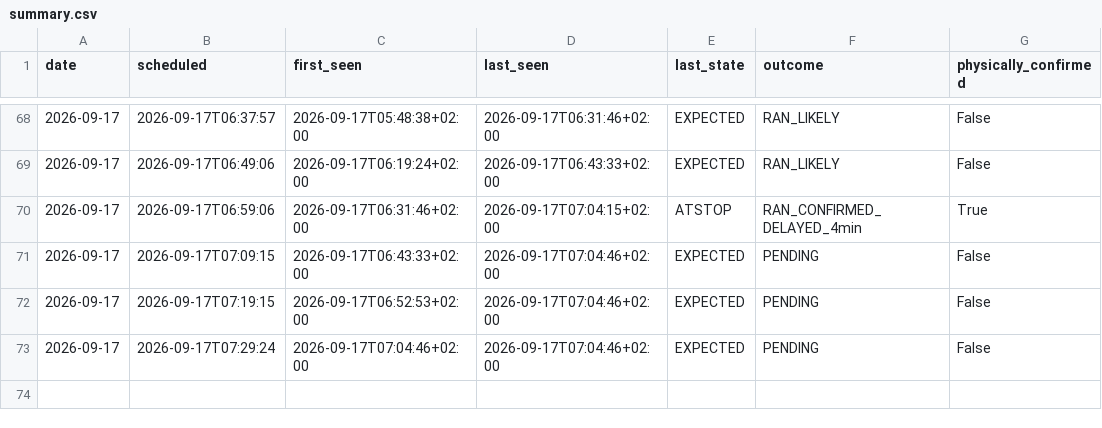
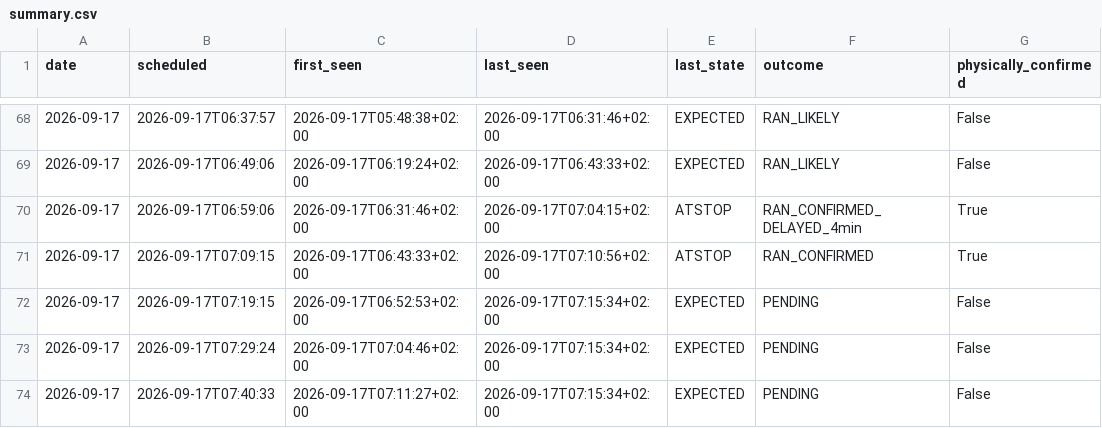
Before and after one commit to johanna86-sudo/sl-516-logg, a CSV file: data/morning/summary.csv, drawn as a sheet; only a part is shown, gaps mark what is left out.

```diff
--- a/data/morning/summary.csv
+++ b/data/morning/summary.csv
@@ -70,4 +70,5 @@ date,scheduled,first_seen,last_seen,last_state,outcome,physically_confirmed
 2026-09-17,2026-09-17T06:59:06,2026-09-17T06:31:46+02:00,2026-09-17T07:04:15+02:00,ATSTOP,RAN_CONFIRMED_DELAYED_4min,True
-2026-09-17,2026-09-17T07:09:15,2026-09-17T06:43:33+02:00,2026-09-17T07:04:46+02:00,EXPECTED,PENDING,False
-2026-09-17,2026-09-17T07:19:15,2026-09-17T06:52:53+02:00,2026-09-17T07:04:46+02:00,EXPECTED,PENDING,False
-2026-09-17,2026-09-17T07:29:24,2026-09-17T07:04:46+02:00,2026-09-17T07:04:46+02:00,EXPECTED,PENDING,False
+2026-09-17,2026-09-17T07:09:15,2026-09-17T06:43:33+02:00,2026-09-17T07:10:56+02:00,ATSTOP,RAN_CONFIRMED,True
+2026-09-17,2026-09-17T07:19:15,2026-09-17T06:52:53+02:00,2026-09-17T07:15:34+02:00,EXPECTED,PENDING,False
+2026-09-17,2026-09-17T07:29:24,2026-09-17T07:04:46+02:00,2026-09-17T07:15:34+02:00,EXPECTED,PENDING,False
+2026-09-17,2026-09-17T07:40:33,2026-09-17T07:11:27+02:00,2026-09-17T07:15:34+02:00,EXPECTED,PENDING,False
```
Also changed, not shown: data/morning/raw/2026-09-17.csv.
